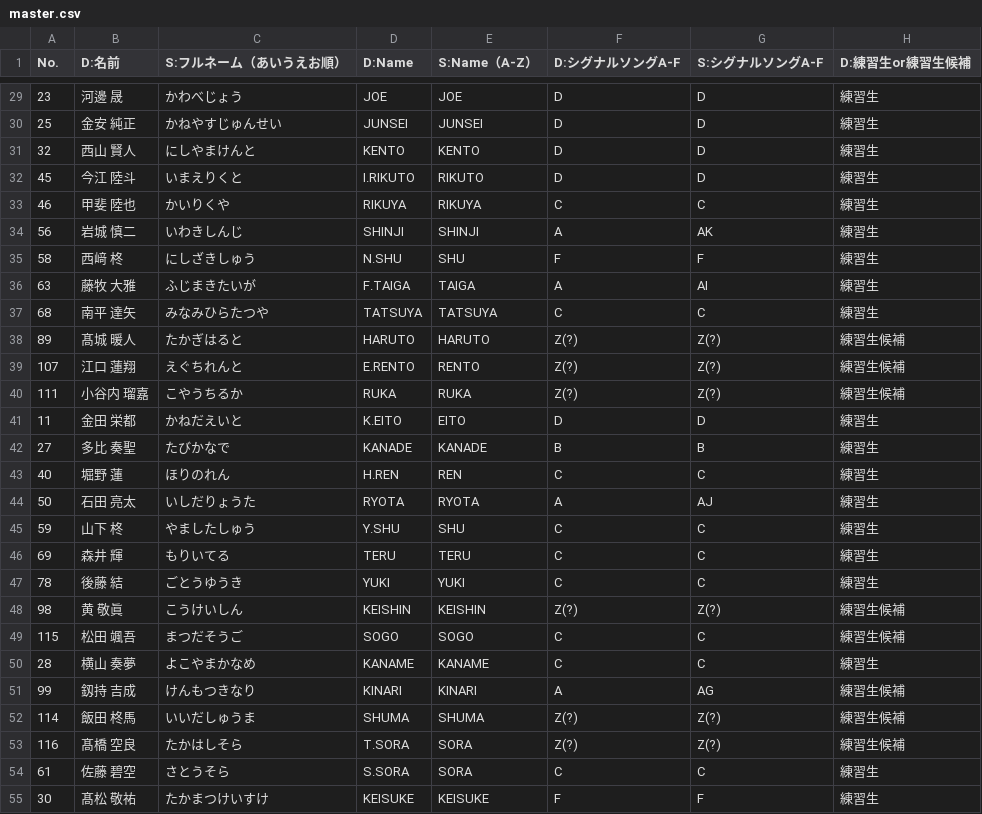
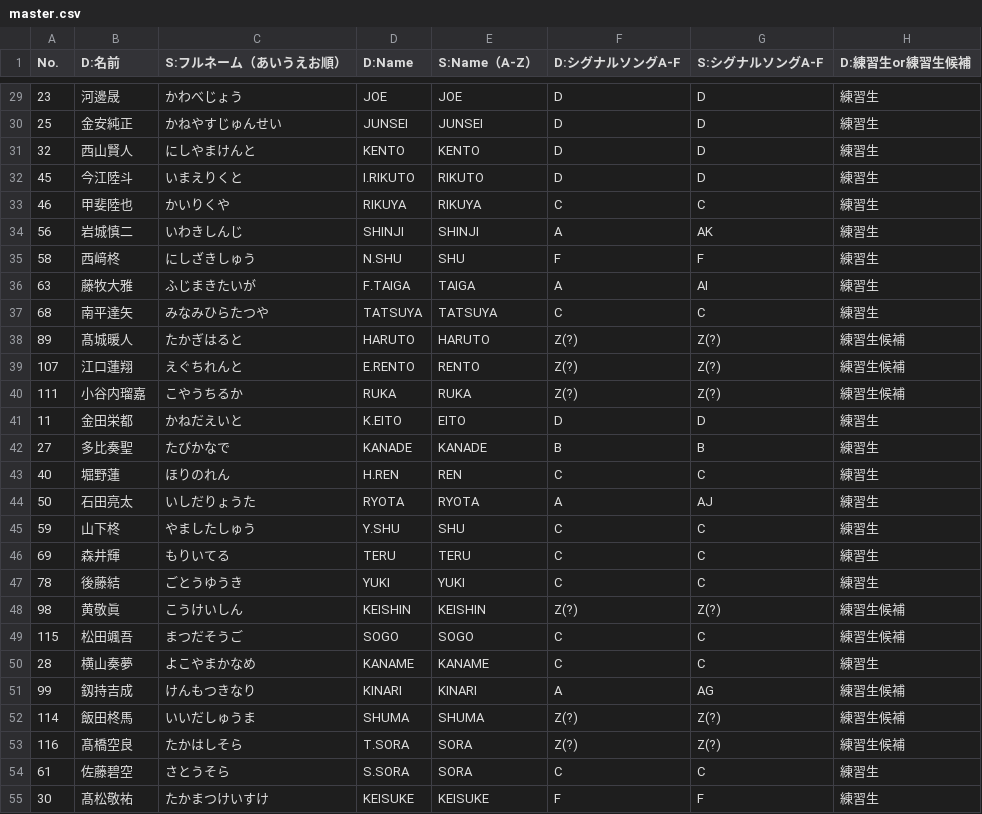
Before and after one commit to pickmeup-s/produce101-shinsekai-pick, a CSV file: data/master.csv, drawn as a sheet; only a part is shown, gaps mark what is left out; the diff covers the shown part only; the diff names each change by its address in the sheet, - before the commit and + after, or states it on an @@ line.

```diff
--- a/data/master.csv
+++ b/data/master.csv
-B29 (D:名前): 河邊 晟
+B29 (D:名前): 河邊晟
-B30 (D:名前): 金安 純正
+B30 (D:名前): 金安純正
-B31 (D:名前): 西山 賢人
+B31 (D:名前): 西山賢人
-B32 (D:名前): 今江 陸斗
+B32 (D:名前): 今江陸斗
-B33 (D:名前): 甲斐 陸也
+B33 (D:名前): 甲斐陸也
-B34 (D:名前): 岩城 慎二
+B34 (D:名前): 岩城慎二
-B35 (D:名前): 西﨑 柊
+B35 (D:名前): 西﨑柊
-B36 (D:名前): 藤牧 大雅
+B36 (D:名前): 藤牧大雅
-B37 (D:名前): 南平 達矢
+B37 (D:名前): 南平達矢
-B38 (D:名前): 髙城 暖人
+B38 (D:名前): 髙城暖人
-B39 (D:名前): 江口 蓮翔
+B39 (D:名前): 江口蓮翔
-B40 (D:名前): 小谷内 瑠嘉
+B40 (D:名前): 小谷内瑠嘉
-B41 (D:名前): 金田 栄都
+B41 (D:名前): 金田栄都
-B42 (D:名前): 多比 奏聖
+B42 (D:名前): 多比奏聖
-B43 (D:名前): 堀野 蓮
+B43 (D:名前): 堀野蓮
-B44 (D:名前): 石田 亮太
+B44 (D:名前): 石田亮太
-B45 (D:名前): 山下 柊
+B45 (D:名前): 山下柊
-B46 (D:名前): 森井 輝
+B46 (D:名前): 森井輝
-B47 (D:名前): 後藤 結
+B47 (D:名前): 後藤結
-B48 (D:名前): 黄 敬眞
+B48 (D:名前): 黄敬眞
-B49 (D:名前): 松田 颯吾
+B49 (D:名前): 松田颯吾
-B50 (D:名前): 横山 奏夢
+B50 (D:名前): 横山奏夢
-B51 (D:名前): 釼持 吉成
+B51 (D:名前): 釼持吉成
-B52 (D:名前): 飯田 柊馬
+B52 (D:名前): 飯田柊馬
-B53 (D:名前): 髙橋 空良
+B53 (D:名前): 髙橋空良
-B54 (D:名前): 佐藤 碧空
+B54 (D:名前): 佐藤碧空
-B55 (D:名前): 髙松 敬祐
+B55 (D:名前): 髙松敬祐
```
Also changed, not shown: 1 added row and 94 edited cells elsewhere in this file.
